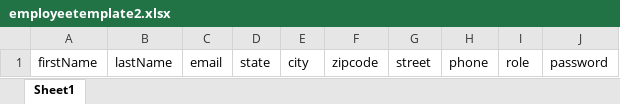
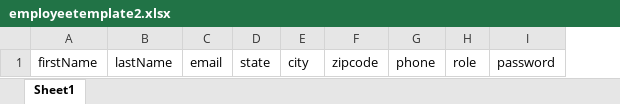
Before and after one commit to kibochamark/field_service-app, an Excel workbook: public/employeetemplate2.xlsx, sheet Sheet1, drawn as a sheet; values as stored, in another font and other column widths than the file's, no borders; table styles not drawn; the diff names each change by its address in the sheet, - before the commit and + after, or states it on an @@ line.

Commit message:
Update on employee template

```diff
--- a/public/employeetemplate2.xlsx (sheet Sheet1)
+++ b/public/employeetemplate2.xlsx (sheet Sheet1)
-column G, row 1: street
```
